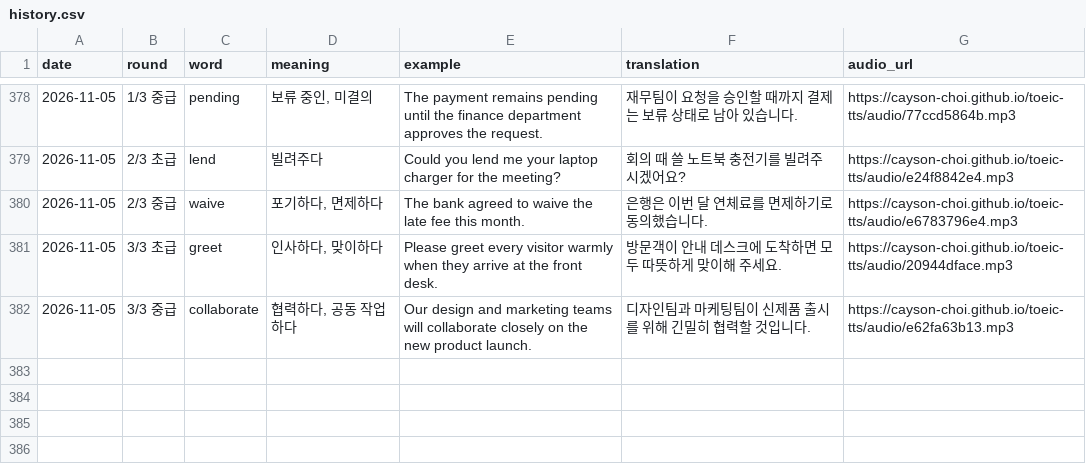
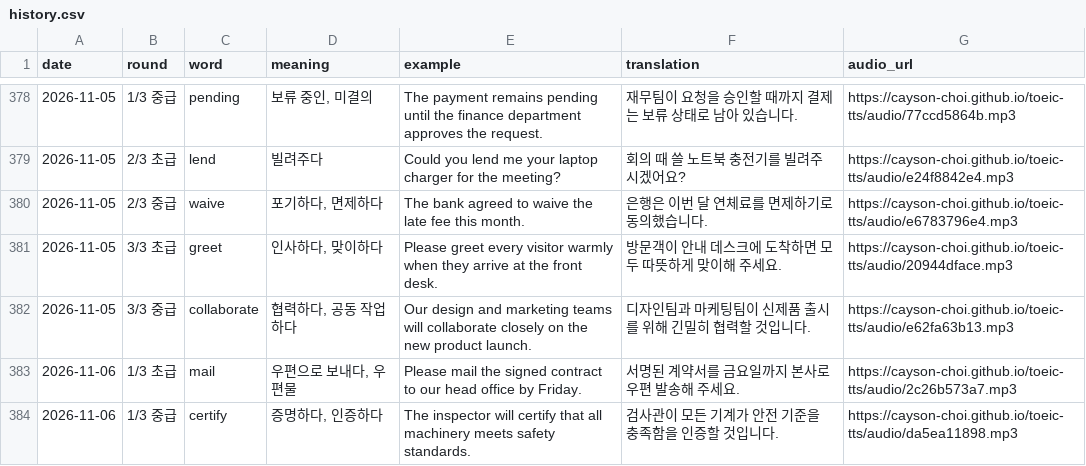
Before and after one commit to Cayson-Choi/toeic-tts, a CSV file: history.csv, drawn as a sheet; only a part is shown, gaps mark what is left out; the diff names each change by its address in the sheet, - before the commit and + after, or states it on an @@ line.

```diff
--- a/history.csv
+++ b/history.csv
+row 383: 2026-11-06 | 1/3 초급 | mail | 우편으로 보내다, 우편물 | Please mail the signed contract to our head office by Friday. | 서명된 계약서를 금요일까지 본사로 우편 발송해 주세요. | https://cayson-choi.github.io/toeic-tts/audio/2c26b573a7.mp3
+row 384: 2026-11-06 | 1/3 중급 | certify | 증명하다, 인증하다 | The inspector will certify that all machinery meets safety standards. | 검사관이 모든 기계가 안전 기준을 충족함을 인증할 것입니다. | https://cayson-choi.github.io/toeic-tts/audio/da5ea11898.mp3
```
